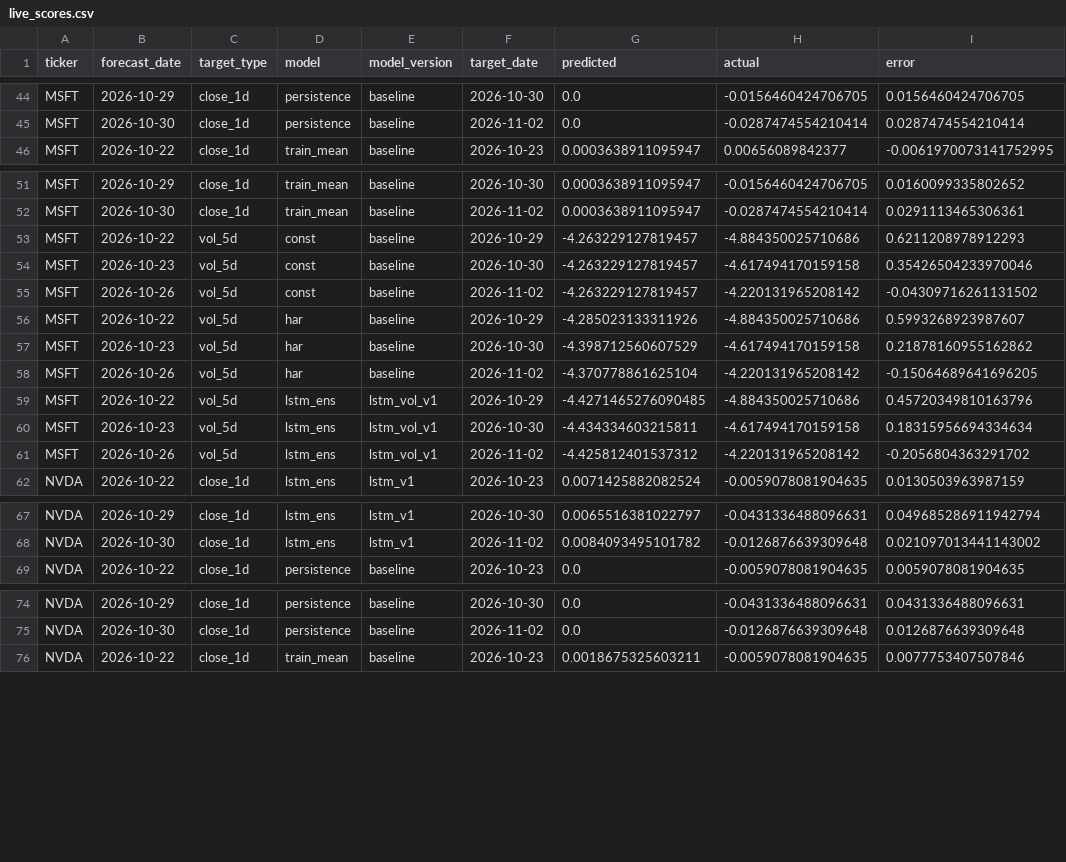
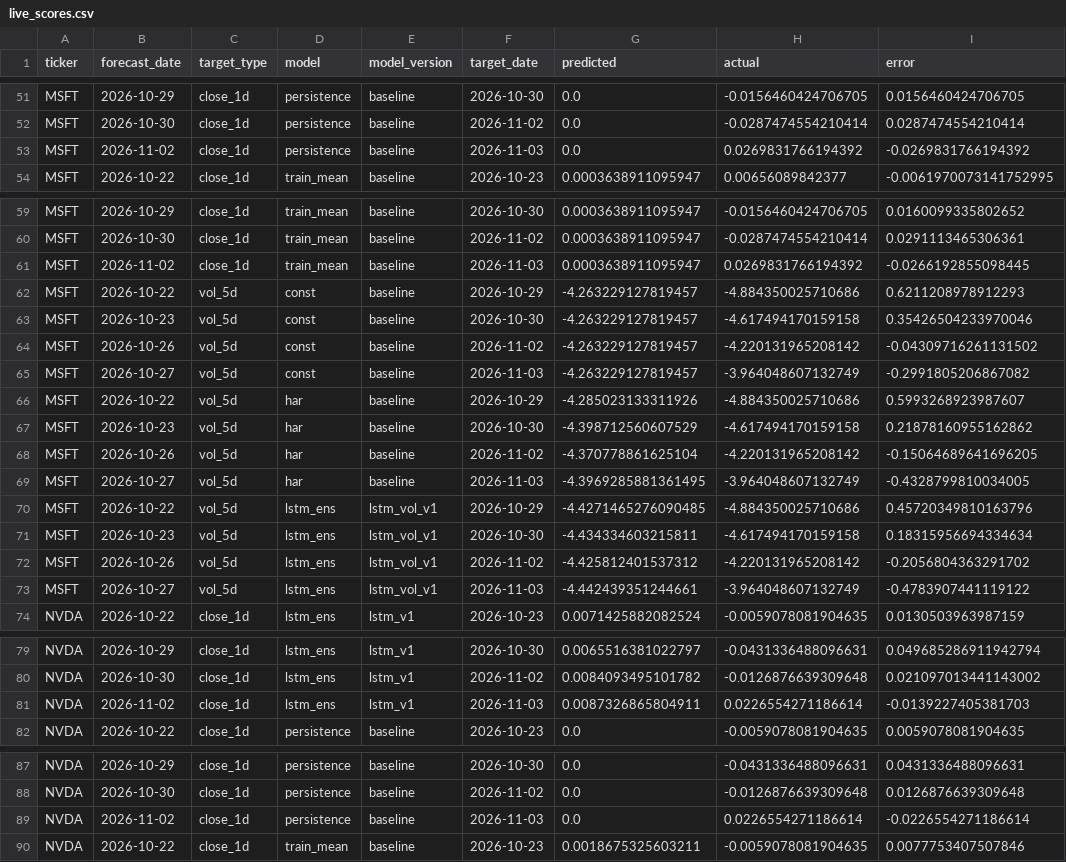
Before and after one commit to Stevvn23/stock-market-prediction, a CSV file: data/predictions/live_scores.csv, drawn as a sheet; only a part is shown, gaps mark what is left out; the diff covers the shown part only.

```diff
--- a/data/predictions/live_scores.csv
+++ b/data/predictions/live_scores.csv
@@ -45,2 +52,3 @@ MSFT,2026-10-29,close_1d,persistence,baseline,2026-10-30,0.0,-0.0156460424706705
 MSFT,2026-10-30,close_1d,persistence,baseline,2026-11-02,0.0,-0.0287474554210414,0.0287474554210414
+MSFT,2026-11-02,close_1d,persistence,baseline,2026-11-03,0.0,0.0269831766194392,-0.0269831766194392
 MSFT,2026-10-22,close_1d,train_mean,baseline,2026-10-23,0.0003638911095947,0.00656089842377,-0.0061970073141752995
@@ -52,2 +60,3 @@ MSFT,2026-10-29,close_1d,train_mean,baseline,2026-10-30,0.0003638911095947,-0.01
 MSFT,2026-10-30,close_1d,train_mean,baseline,2026-11-02,0.0003638911095947,-0.0287474554210414,0.0291113465306361
+MSFT,2026-11-02,close_1d,train_mean,baseline,2026-11-03,0.0003638911095947,0.0269831766194392,-0.0266192855098445
 MSFT,2026-10-22,vol_5d,const,baseline,2026-10-29,-4.263229127819457,-4.884350025710686,0.6211208978912293
@@ -55,2 +64,3 @@ MSFT,2026-10-23,vol_5d,const,baseline,2026-10-30,-4.263229127819457,-4.617494170
 MSFT,2026-10-26,vol_5d,const,baseline,2026-11-02,-4.263229127819457,-4.220131965208142,-0.04309716261131502
+MSFT,2026-10-27,vol_5d,const,baseline,2026-11-03,-4.263229127819457,-3.964048607132749,-0.2991805206867082
 MSFT,2026-10-22,vol_5d,har,baseline,2026-10-29,-4.285023133311926,-4.884350025710686,0.5993268923987607
@@ -58,2 +68,3 @@ MSFT,2026-10-23,vol_5d,har,baseline,2026-10-30,-4.398712560607529,-4.61749417015
 MSFT,2026-10-26,vol_5d,har,baseline,2026-11-02,-4.370778861625104,-4.220131965208142,-0.15064689641696205
+MSFT,2026-10-27,vol_5d,har,baseline,2026-11-03,-4.3969285881361495,-3.964048607132749,-0.4328799810034005
 MSFT,2026-10-22,vol_5d,lstm_ens,lstm_vol_v1,2026-10-29,-4.4271465276090485,-4.884350025710686,0.45720349810163796
@@ -61,2 +72,3 @@ MSFT,2026-10-23,vol_5d,lstm_ens,lstm_vol_v1,2026-10-30,-4.434334603215811,-4.617
 MSFT,2026-10-26,vol_5d,lstm_ens,lstm_vol_v1,2026-11-02,-4.425812401537312,-4.220131965208142,-0.2056804363291702
+MSFT,2026-10-27,vol_5d,lstm_ens,lstm_vol_v1,2026-11-03,-4.442439351244661,-3.964048607132749,-0.4783907441119122
 NVDA,2026-10-22,close_1d,lstm_ens,lstm_v1,2026-10-23,0.0071425882082524,-0.0059078081904635,0.0130503963987159
@@ -68,2 +80,3 @@ NVDA,2026-10-29,close_1d,lstm_ens,lstm_v1,2026-10-30,0.0065516381022797,-0.04313
 NVDA,2026-10-30,close_1d,lstm_ens,lstm_v1,2026-11-02,0.0084093495101782,-0.0126876639309648,0.021097013441143002
+NVDA,2026-11-02,close_1d,lstm_ens,lstm_v1,2026-11-03,0.0087326865804911,0.0226554271186614,-0.0139227405381703
 NVDA,2026-10-22,close_1d,persistence,baseline,2026-10-23,0.0,-0.0059078081904635,0.0059078081904635
@@ -75,2 +88,3 @@ NVDA,2026-10-29,close_1d,persistence,baseline,2026-10-30,0.0,-0.0431336488096631
 NVDA,2026-10-30,close_1d,persistence,baseline,2026-11-02,0.0,-0.0126876639309648,0.0126876639309648
+NVDA,2026-11-02,close_1d,persistence,baseline,2026-11-03,0.0,0.0226554271186614,-0.0226554271186614
 NVDA,2026-10-22,close_1d,train_mean,baseline,2026-10-23,0.0018675325603211,-0.0059078081904635,0.0077753407507846
```
Also changed, not shown: 11 added rows elsewhere in this file, data/predictions/live_summary.csv, data/predictions/pipeline_logs.csv, 2 other files.
